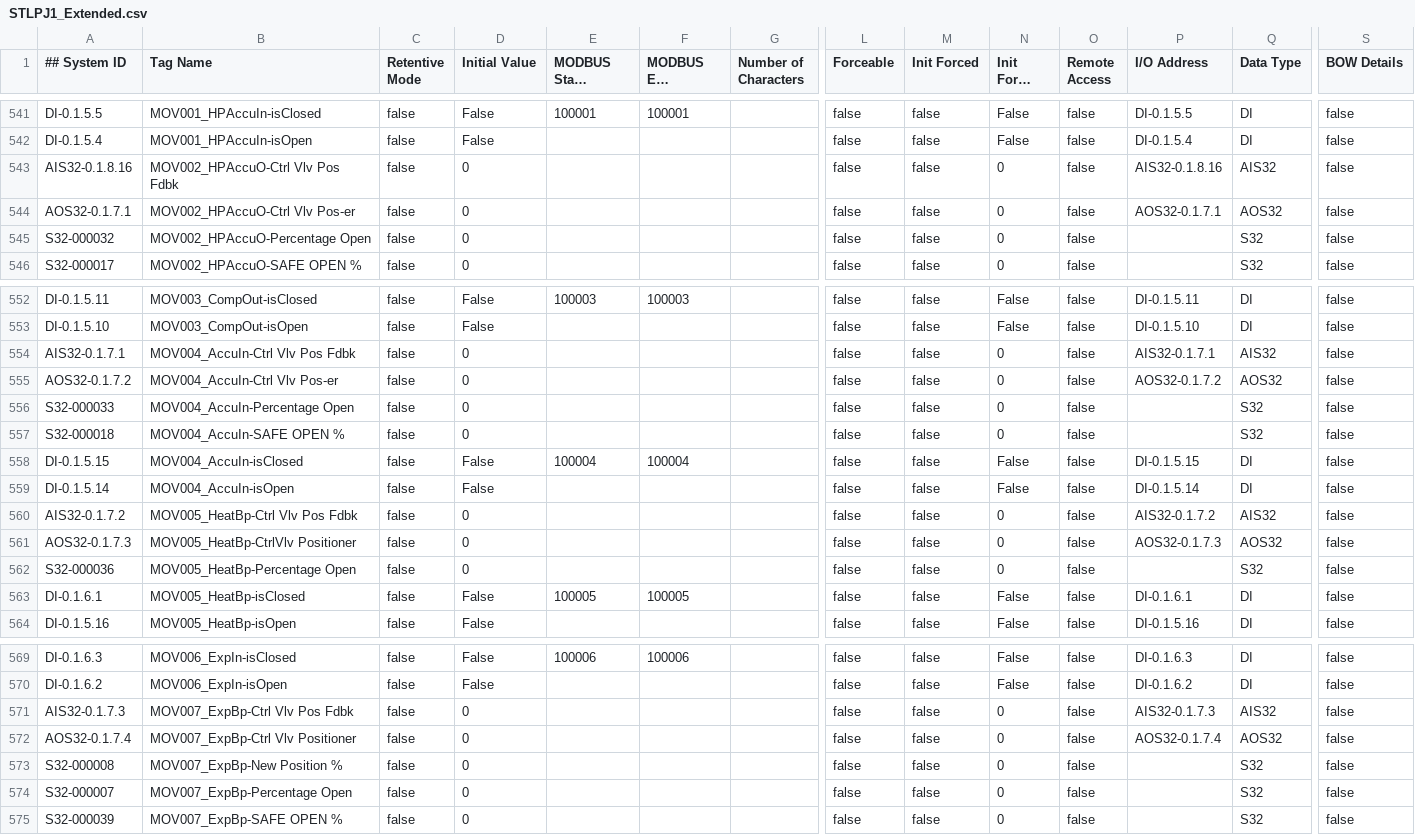
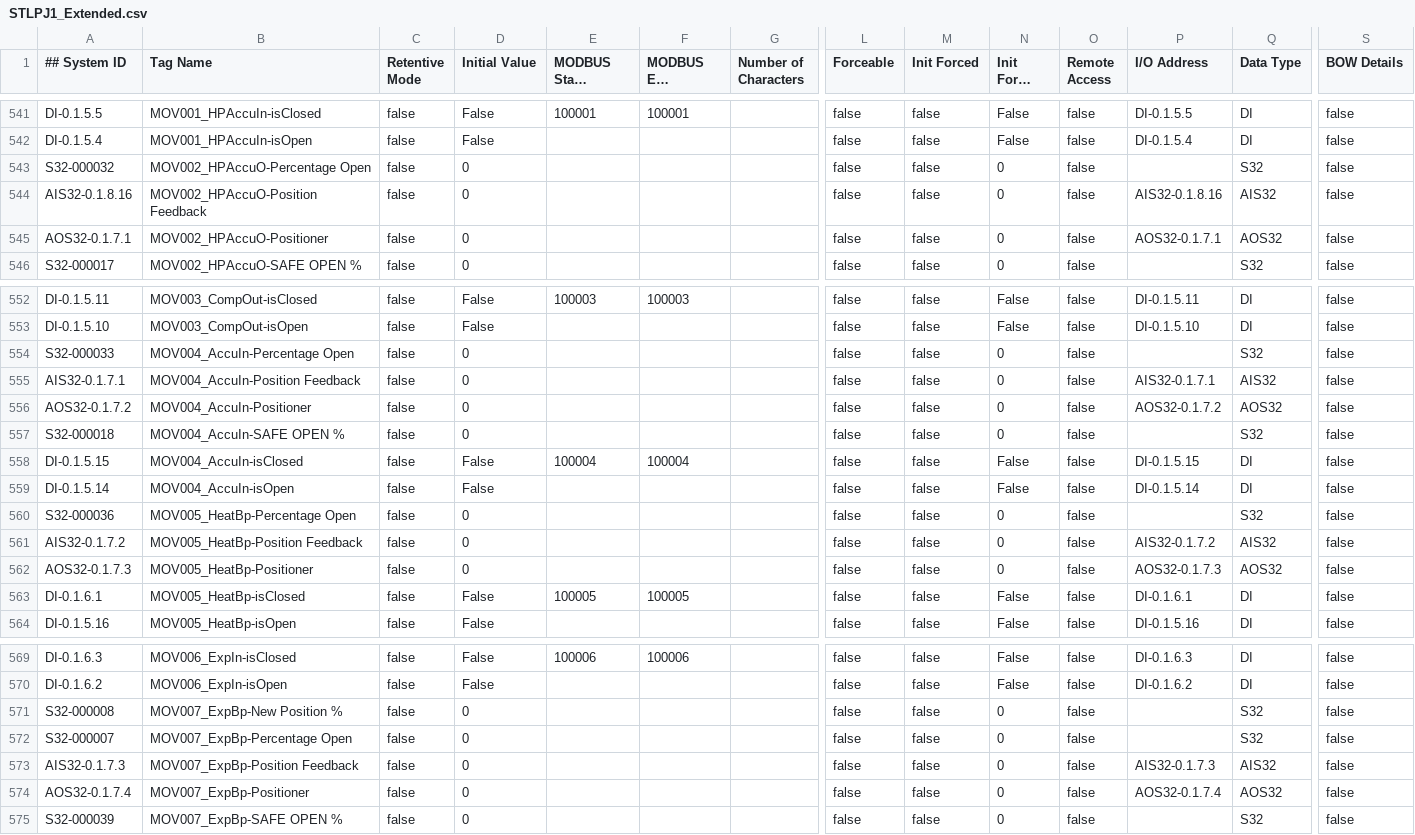
Before and after one commit to tuxx0rz/PLC-St-Louis, a CSV file: STLPJ1_Extended.csv, drawn as a sheet; only a part is shown, gaps mark what is left out; long unchanged cells end in …; removed rows and columns are numbered as before the commit, all else as after; rows hold the shown columns only; the diff names each change by its address in the sheet, - before the commit and + after, or states it on an @@ line.

```diff
--- a/STLPJ1_Extended.csv
+++ b/STLPJ1_Extended.csv
-row 543: AIS32-0.1.8.16 | MOV002_HPAccuO-Ctrl Vlv Pos Fdbk | false | 0 |  |  |  | false | false | 0 | false | AIS32-0.1.8.16 | AIS32 | false
-row 544: AOS32-0.1.7.1 | MOV002_HPAccuO-Ctrl Vlv Pos-er | false | 0 |  |  |  | false | false | 0 | false | AOS32-0.1.7.1 | AOS32 | false
+row 544: AIS32-0.1.8.16 | MOV002_HPAccuO-Position Feedback | false | 0 |  |  |  | false | false | 0 | false | AIS32-0.1.8.16 | AIS32 | false
+row 545: AOS32-0.1.7.1 | MOV002_HPAccuO-Positioner | false | 0 |  |  |  | false | false | 0 | false | AOS32-0.1.7.1 | AOS32 | false
-row 554: AIS32-0.1.7.1 | MOV004_AccuIn-Ctrl Vlv Pos Fdbk | false | 0 |  |  |  | false | false | 0 | false | AIS32-0.1.7.1 | AIS32 | false
-row 555: AOS32-0.1.7.2 | MOV004_AccuIn-Ctrl Vlv Pos-er | false | 0 |  |  |  | false | false | 0 | false | AOS32-0.1.7.2 | AOS32 | false
+row 555: AIS32-0.1.7.1 | MOV004_AccuIn-Position Feedback | false | 0 |  |  |  | false | false | 0 | false | AIS32-0.1.7.1 | AIS32 | false
+row 556: AOS32-0.1.7.2 | MOV004_AccuIn-Positioner | false | 0 |  |  |  | false | false | 0 | false | AOS32-0.1.7.2 | AOS32 | false
-row 560: AIS32-0.1.7.2 | MOV005_HeatBp-Ctrl Vlv Pos Fdbk | false | 0 |  |  |  | false | false | 0 | false | AIS32-0.1.7.2 | AIS32 | false
-row 561: AOS32-0.1.7.3 | MOV005_HeatBp-CtrlVlv Positioner | false | 0 |  |  |  | false | false | 0 | false | AOS32-0.1.7.3 | AOS32 | false
+row 561: AIS32-0.1.7.2 | MOV005_HeatBp-Position Feedback | false | 0 |  |  |  | false | false | 0 | false | AIS32-0.1.7.2 | AIS32 | false
+row 562: AOS32-0.1.7.3 | MOV005_HeatBp-Positioner | false | 0 |  |  |  | false | false | 0 | false | AOS32-0.1.7.3 | AOS32 | false
-row 571: AIS32-0.1.7.3 | MOV007_ExpBp-Ctrl Vlv Pos Fdbk | false | 0 |  |  |  | false | false | 0 | false | AIS32-0.1.7.3 | AIS32 | false
-row 572: AOS32-0.1.7.4 | MOV007_ExpBp-Ctrl Vlv Positioner | false | 0 |  |  |  | false | false | 0 | false | AOS32-0.1.7.4 | AOS32 | false
+row 573: AIS32-0.1.7.3 | MOV007_ExpBp-Position Feedback | false | 0 |  |  |  | false | false | 0 | false | AIS32-0.1.7.3 | AIS32 | false
+row 574: AOS32-0.1.7.4 | MOV007_ExpBp-Positioner | false | 0 |  |  |  | false | false | 0 | false | AOS32-0.1.7.4 | AOS32 | false
```
Also changed, not shown: STLPJ1_Basic.csv, 1 other file.
